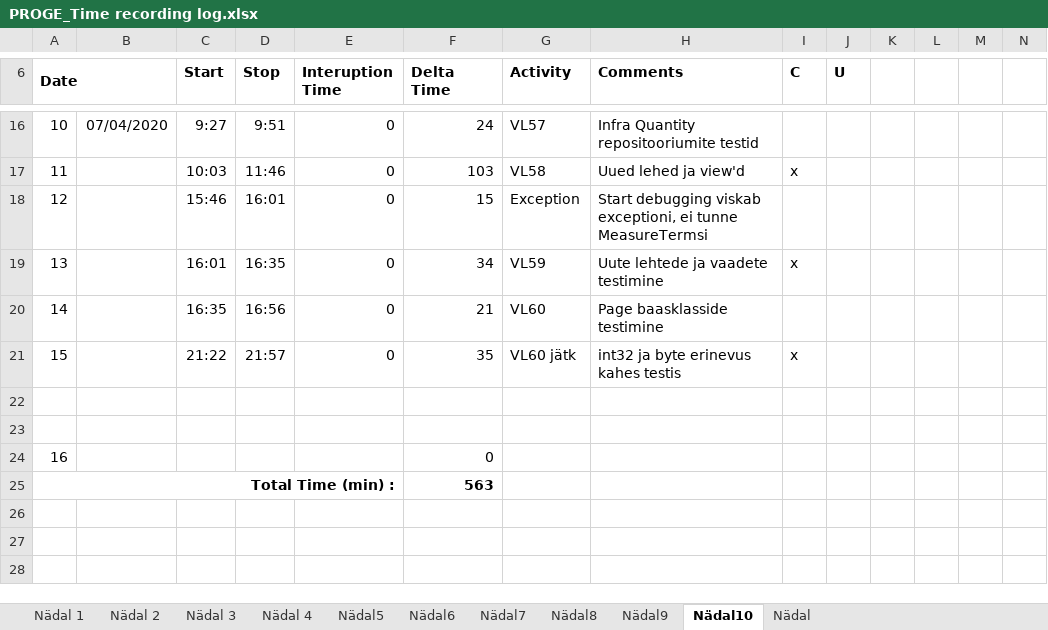
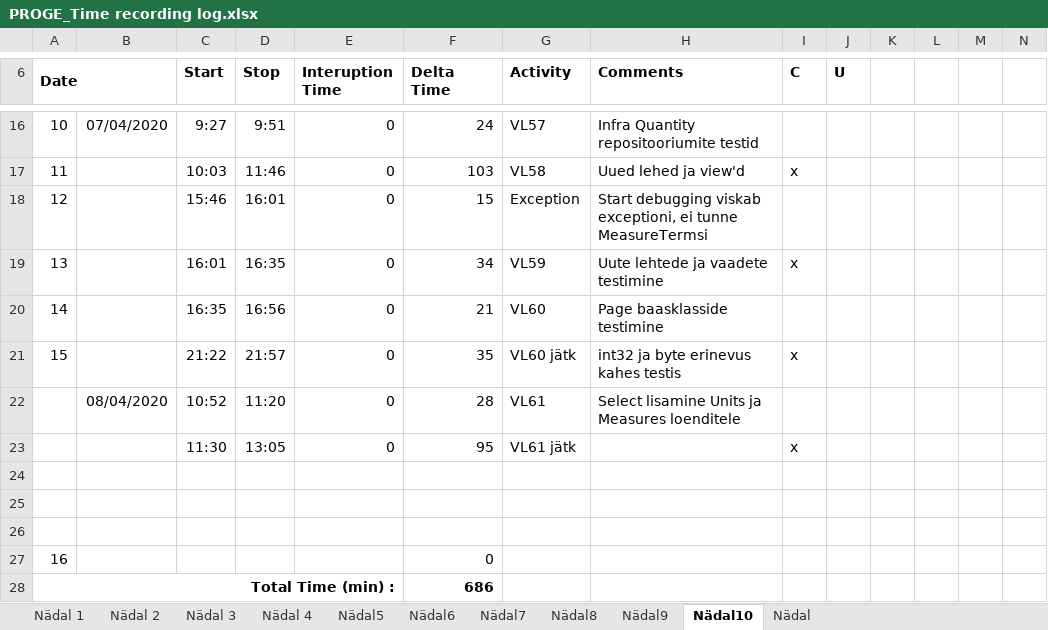
Before and after one commit to AnnabelMa/VL, an Excel workbook: AJALOGI/PROGE_Time recording log.xlsx, sheet Nädal10, drawn as a sheet; only a part is shown, gaps mark what is left out; values as stored, in another font and other column widths than the file's, no borders; addresses are those after the commit; the diff names each change by its address in the sheet, - before the commit and + after, or states it on an @@ line.

```diff
--- a/AJALOGI/PROGE_Time recording log.xlsx (sheet Nädal10)
+++ b/AJALOGI/PROGE_Time recording log.xlsx (sheet Nädal10)
+row 22:  | 08/04/2020 | 10:52 | 11:20 | 0 | 28 | VL61 | Select lisamine Units ja Measures loenditele
+row 23:  |  | 11:30 | 13:05 | 0 | 95 | VL61 jätk |  | x
+row 24: (empty)
-F28 (Delta Time): 563
+F28 (Delta Time): 686
```
Also changed, not shown: formulas that keep their value, 25 other files.
